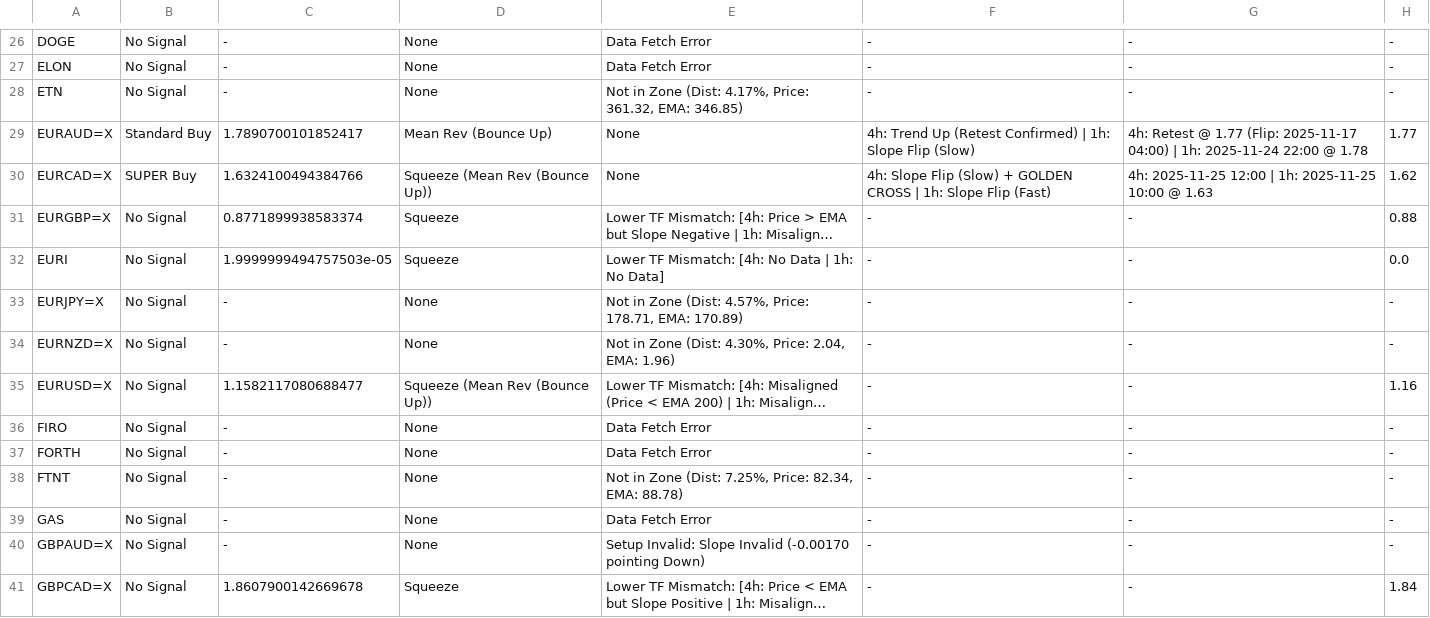
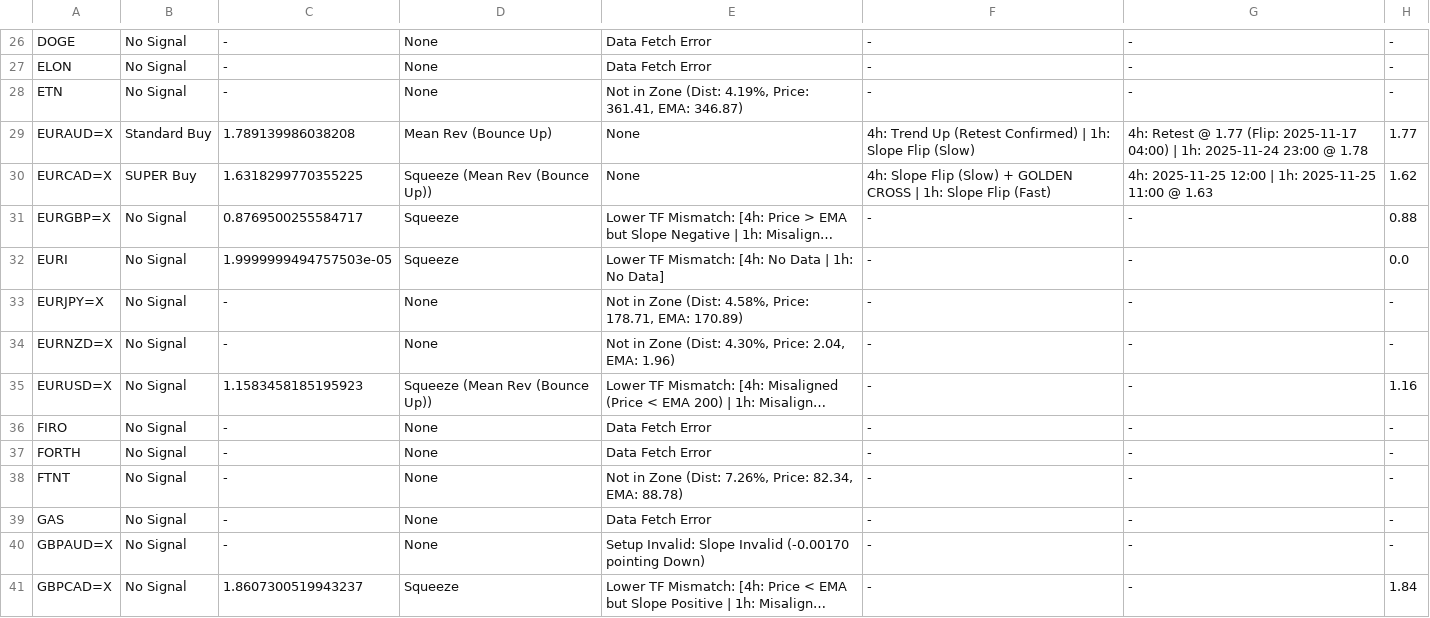
Before and after one commit to leongewv/automated-ticker-analyzer, a CSV file: analysis_history.csv, drawn as a sheet; only a part is shown, gaps mark what is left out; long unchanged cells end in …; the diff covers the shown part only; the diff names each change by its address in the sheet, - before the commit and + after, or states it on an @@ line.

```diff
--- a/analysis_history.csv
+++ b/analysis_history.csv
-E28: …Zone (Dist: 4.17%, Price: 361.32, EMA: 346.85)
+E28: …Zone (Dist: 4.19%, Price: 361.41, EMA: 346.87)
-C29: 1.7890700101852417
+C29: 1.789139986038208
-G29: …1h: 2025-11-24 22:00 @ 1.78
+G29: …1h: 2025-11-24 23:00 @ 1.78
-C30: 1.6324100494384766
+C30: 1.6318299770355225
-G30: …1h: 2025-11-25 10:00 @ 1.63
+G30: …1h: 2025-11-25 11:00 @ 1.63
-C31: 0.8771899938583374
+C31: 0.8769500255584717
-E33: …Zone (Dist: 4.57%, Price: 178.71,…
+E33: …Zone (Dist: 4.58%, Price: 178.71,…
-C35: 1.1582117080688477
+C35: 1.1583458185195923
-E38: …Zone (Dist: 7.25%, Price: 82.34,…
+E38: …Zone (Dist: 7.26%, Price: 82.34,…
-C41: 1.8607900142669678
+C41: 1.8607300519943237
```
Also changed, not shown: 48 edited cells elsewhere in this file.
